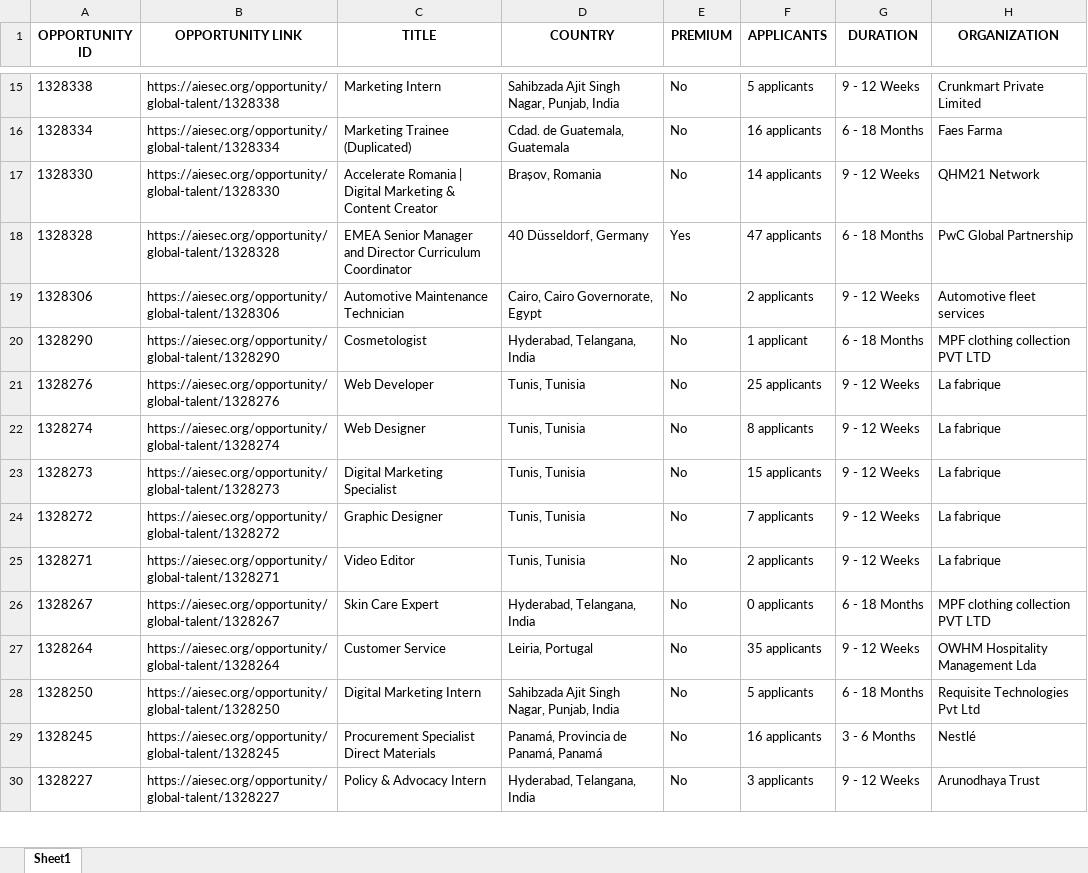
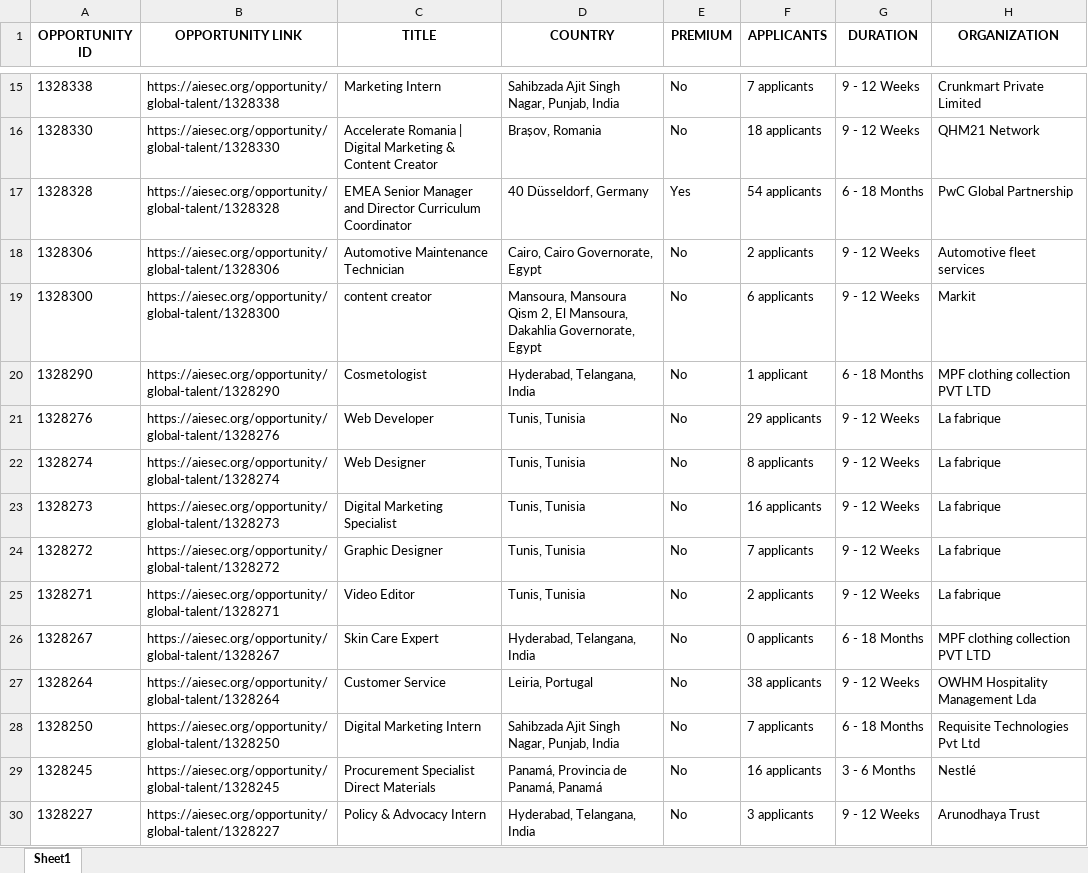
Before and after one commit to IbrahiimHassan/AIESEC_GUC, an Excel workbook: Today.xlsx, sheet Sheet1, drawn as a sheet; only a part is shown, gaps mark what is left out; values as stored, in another font and other column widths than the file's, no borders; removed rows and columns are numbered as before the commit, all else as after; the diff covers the shown part only; the diff names each change by its address in the sheet, - before the commit and + after, or states it on an @@ line.

```diff
--- a/Today.xlsx (sheet Sheet1)
+++ b/Today.xlsx (sheet Sheet1)
-F15 (APPLICANTS): 5 applicants
+F15 (APPLICANTS): 7 applicants
-row 16: 1328334 | https://aiesec.org/opportunity/global-talent/1328334 | Marketing Trainee (Duplicated) | Cdad. de Guatemala, Guatemala | No | 16 applicants | 6 - 18 Months | Faes Farma
-F16 (APPLICANTS): 14 applicants
+F16 (APPLICANTS): 18 applicants
-F17 (APPLICANTS): 47 applicants
+F17 (APPLICANTS): 54 applicants
+row 19: 1328300 | https://aiesec.org/opportunity/global-talent/1328300 | content creator | Mansoura, Mansoura Qism 2, El Mansoura, Dakahlia Governorate, Egypt | No | 6 applicants | 9 - 12 Weeks | Markit
-F21 (APPLICANTS): 25 applicants
+F21 (APPLICANTS): 29 applicants
-F23 (APPLICANTS): 15 applicants
+F23 (APPLICANTS): 16 applicants
-F27 (APPLICANTS): 35 applicants
+F27 (APPLICANTS): 38 applicants
-F28 (APPLICANTS): 5 applicants
+F28 (APPLICANTS): 7 applicants
```
Also changed, not shown: 5 added rows, 15 removed rows, 4 moved rows and 89 edited cells elsewhere in this sheet, New.xlsx, 1 other file.
